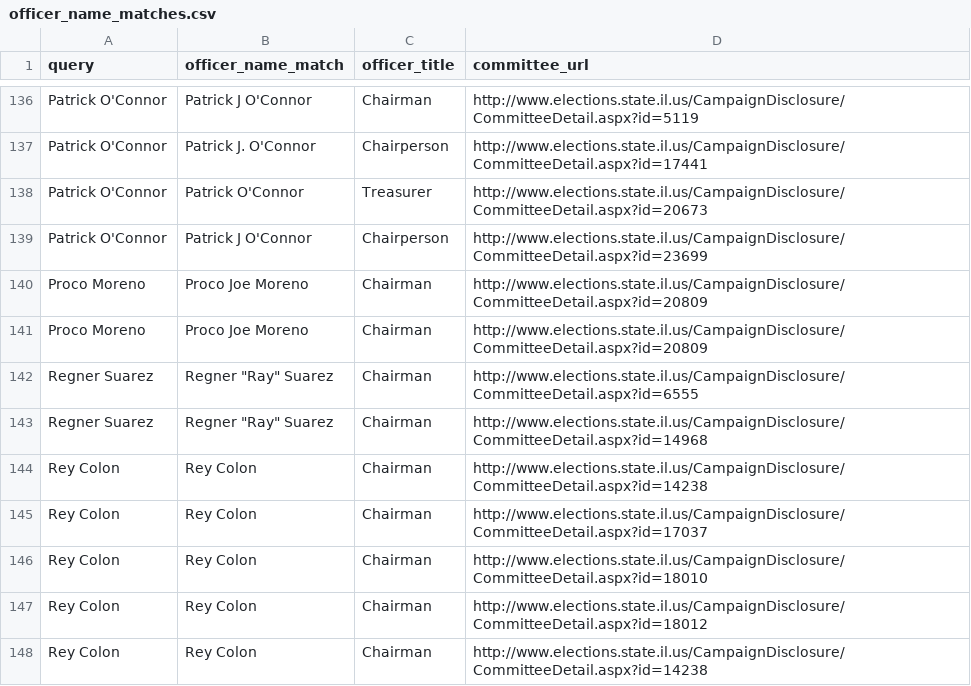
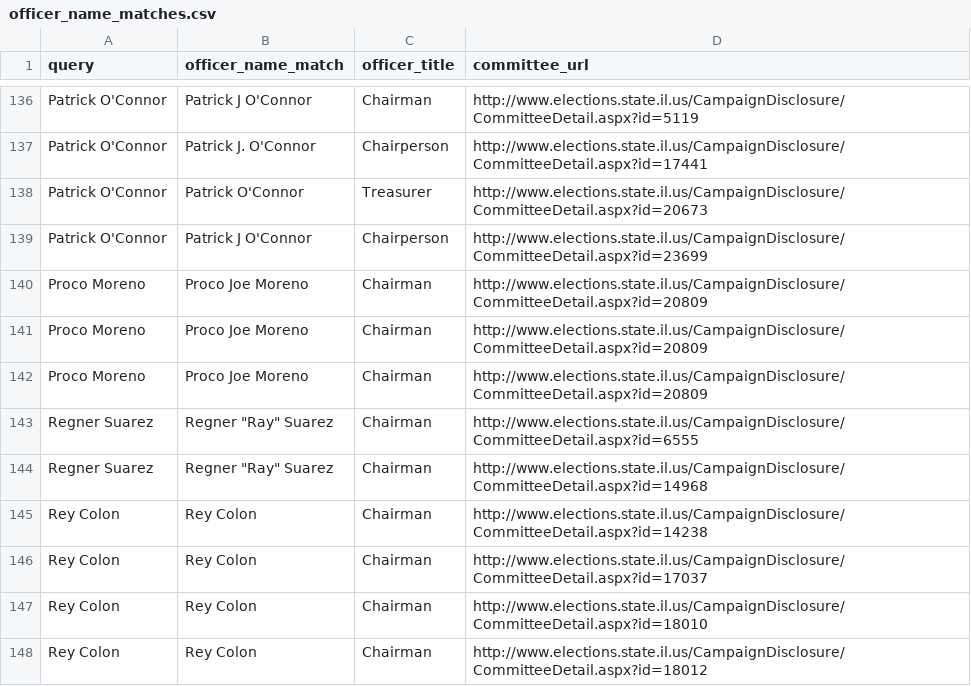
Before and after one commit to datamade/war-chest, a CSV file: officer_name_matches.csv, drawn as a sheet; only a part is shown, gaps mark what is left out; the shorter side is filled out with more unchanged rows.

```diff
--- a/officer_name_matches.csv
+++ b/officer_name_matches.csv
@@ -141,2 +141,3 @@ Proco Moreno,Proco Joe Moreno,Chairman,http://www.elections.state.il.us/Campaign
 Proco Moreno,Proco Joe Moreno,Chairman,http://www.elections.state.il.us/CampaignDisclosure/CommitteeDetail.aspx?id=20809
+Proco Moreno,Proco Joe Moreno,Chairman,http://www.elections.state.il.us/CampaignDisclosure/CommitteeDetail.aspx?id=20809
 Regner Suarez,"Regner ""Ray"" Suarez",Chairman,http://www.elections.state.il.us/CampaignDisclosure/CommitteeDetail.aspx?id=6555
```
Also changed, not shown: candidate_name_matches.csv, 3 other files.
